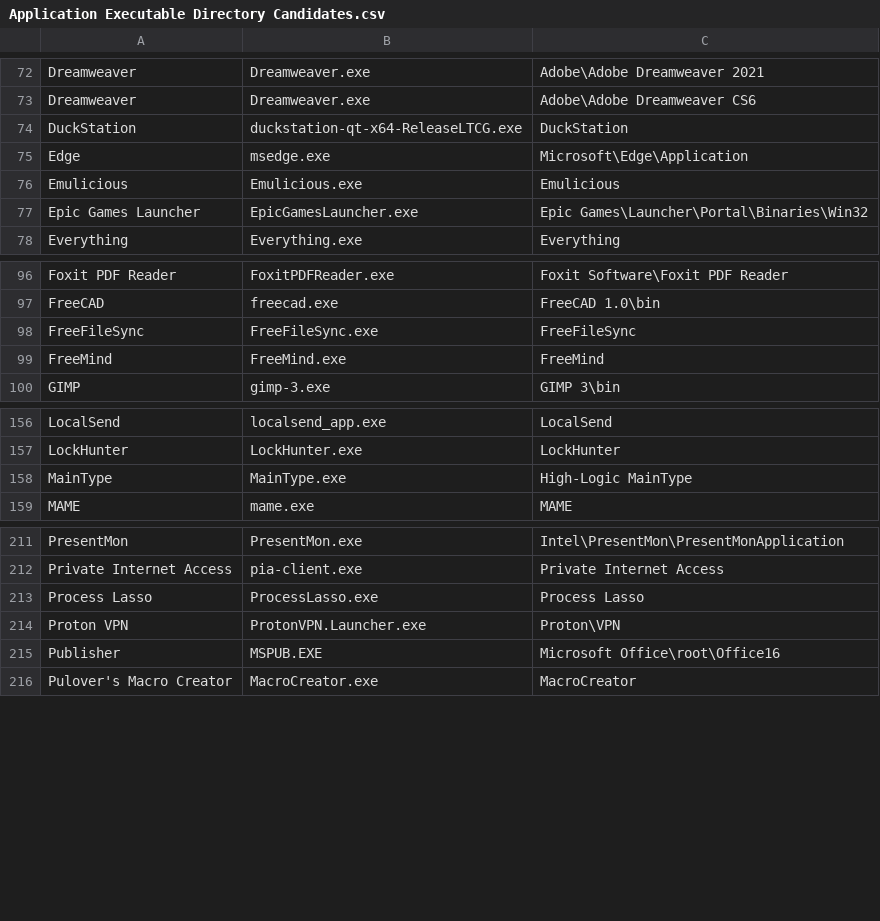
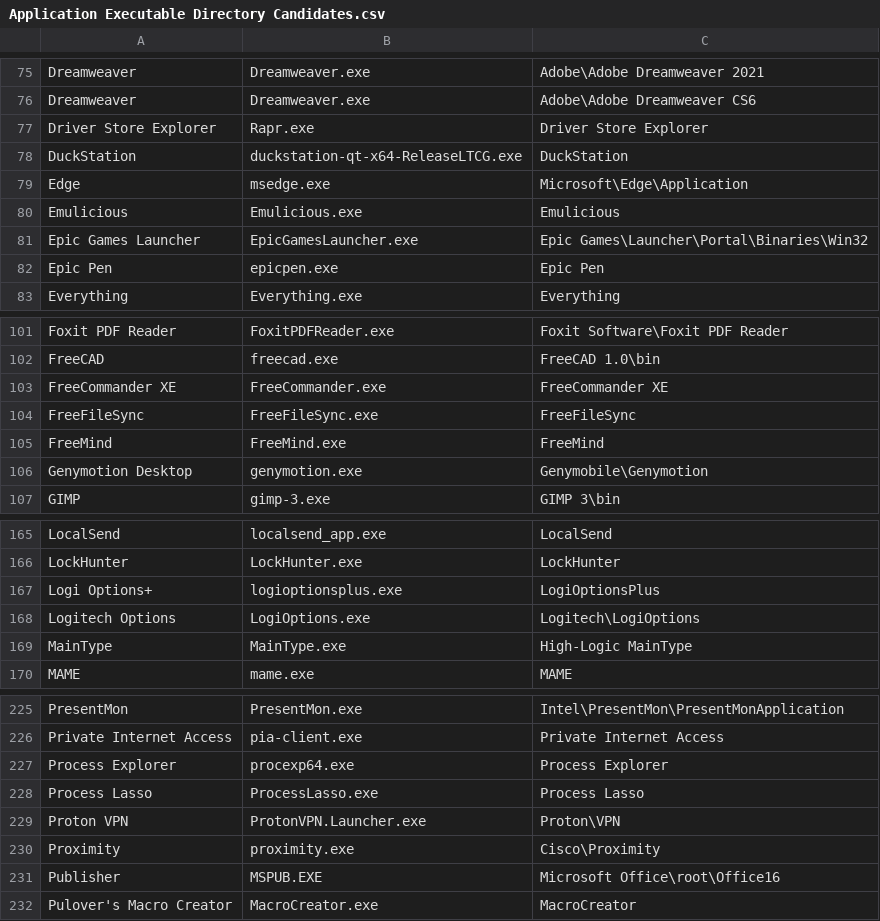
Before and after one commit to Akroneiros/Curatium, a CSV file: Shared/Mappings/Application Executable Directory Candidates.csv, drawn as a sheet; only a part is shown, gaps mark what is left out; the diff covers the shown part only; the diff names each change by its address in the sheet, - before the commit and + after, or states it on an @@ line.

Commit message:
Update Mappings: Application Executable Directory Candidates, Applications.
- Azure Data Studio, BlueStacks, Capture2Text, Epic Pen, FreeCommander XE, Genymotion Desktop, Jabber, Ledger Wallet, Logi Options+, Logitech Options, MEmu Play, Pencil2D Animation, Power BI Report Builder, Proximity, SoapUI, SQL Developer, Sumatra PDF, SuperPuTTY, Toad for SQL Server, Yubico Authenticator.
- Added last four custom portable entries: Driver Store Explorer, Process Explorer, Regshot, ZenTimings.

```diff
--- a/Shared/Mappings/Application Executable Directory Candidates.csv
+++ b/Shared/Mappings/Application Executable Directory Candidates.csv
+row 77: Driver Store Explorer | Rapr.exe | Driver Store Explorer
+row 82: Epic Pen | epicpen.exe | Epic Pen
+row 103: FreeCommander XE | FreeCommander.exe | FreeCommander XE
+row 106: Genymotion Desktop | genymotion.exe | Genymobile\Genymotion
+row 167: Logi Options+ | logioptionsplus.exe | LogiOptionsPlus
+row 168: Logitech Options | LogiOptions.exe | Logitech\LogiOptions
+row 227: Process Explorer | procexp64.exe | Process Explorer
+row 230: Proximity | proximity.exe | Cisco\Proximity
```
Also changed, not shown: 16 added rows elsewhere in this file, Shared/Mappings/Applications.csv.
